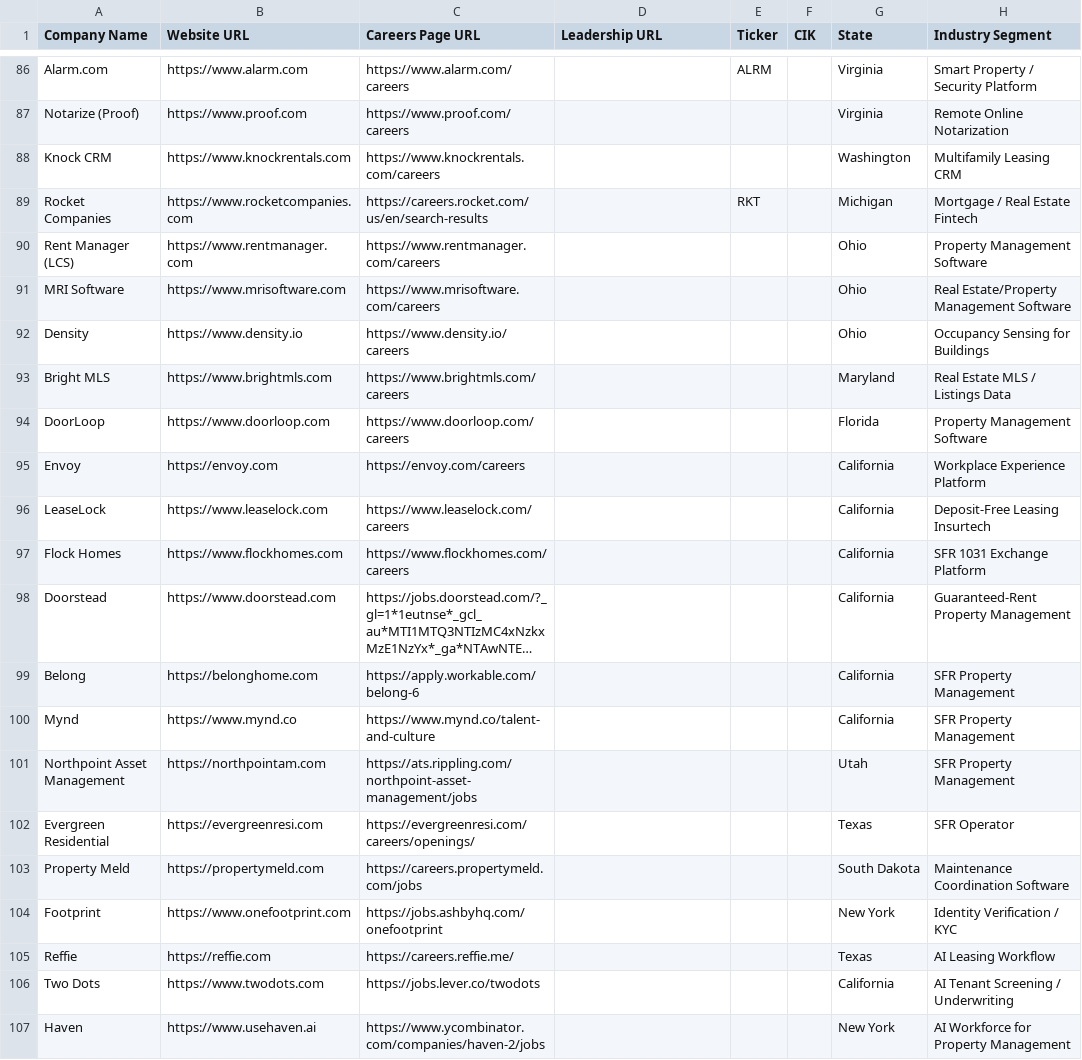
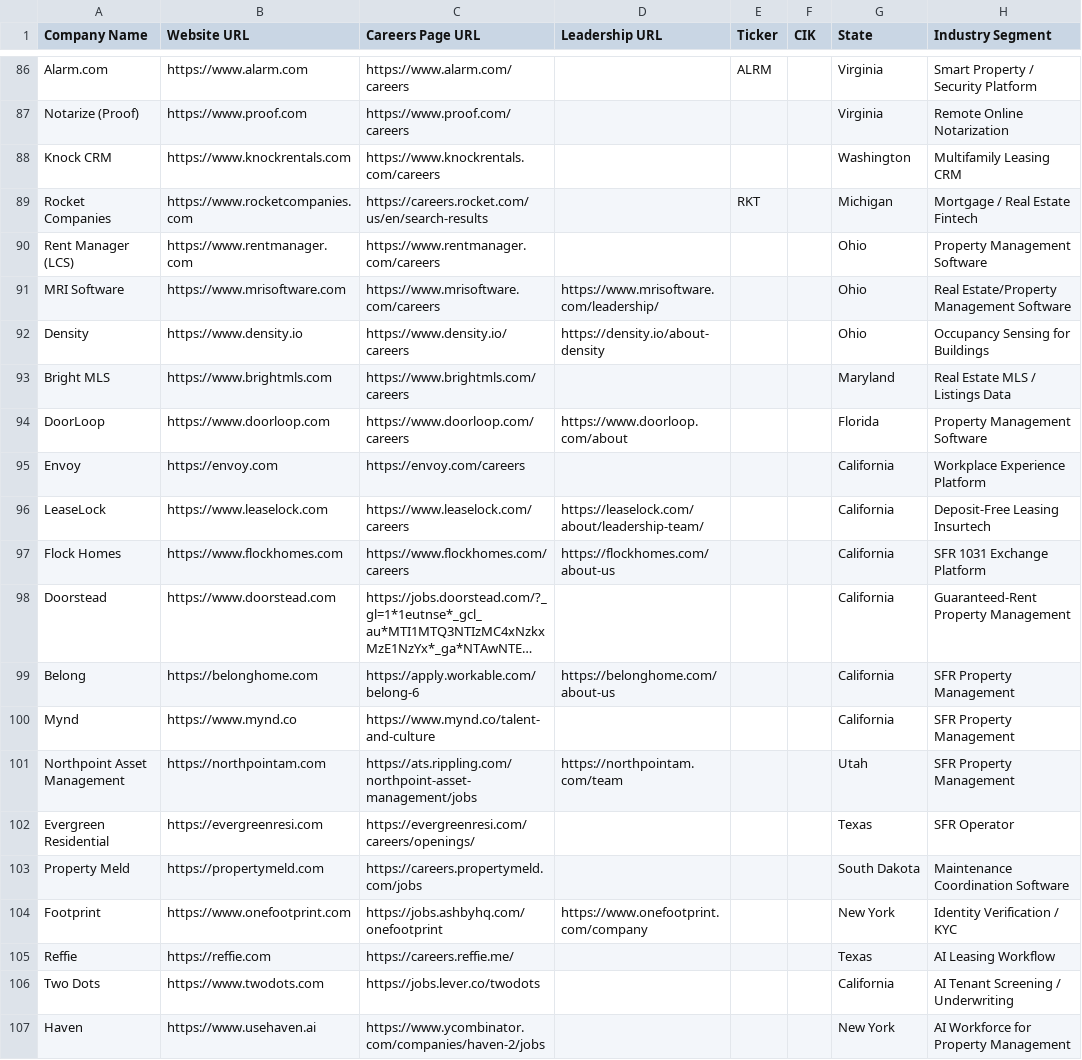
Before and after one commit to eh2homes-dot/syndeo-jobsearch, a CSV file: config/companies.csv, drawn as a sheet; only a part is shown, gaps mark what is left out; long unchanged cells end in …; the diff covers the shown part only; the diff names each change by its address in the sheet, - before the commit and + after, or states it on an @@ line.

```diff
--- a/config/companies.csv
+++ b/config/companies.csv
-D91 (Leadership URL): (empty)
+D91 (Leadership URL): https://www.mrisoftware.com/leadership/
-D92 (Leadership URL): (empty)
+D92 (Leadership URL): https://density.io/about-density
-D94 (Leadership URL): (empty)
+D94 (Leadership URL): https://www.doorloop.com/about
-D96 (Leadership URL): (empty)
+D96 (Leadership URL): https://leaselock.com/about/leadership-team/
-D97 (Leadership URL): (empty)
+D97 (Leadership URL): https://flockhomes.com/about-us
-D99 (Leadership URL): (empty)
+D99 (Leadership URL): https://belonghome.com/about-us
-D101 (Leadership URL): (empty)
+D101 (Leadership URL): https://northpointam.com/team
-D104 (Leadership URL): (empty)
+D104 (Leadership URL): https://www.onefootprint.com/company
```
Also changed, not shown: 2 added rows and 59 edited cells elsewhere in this file, 17 other files.
